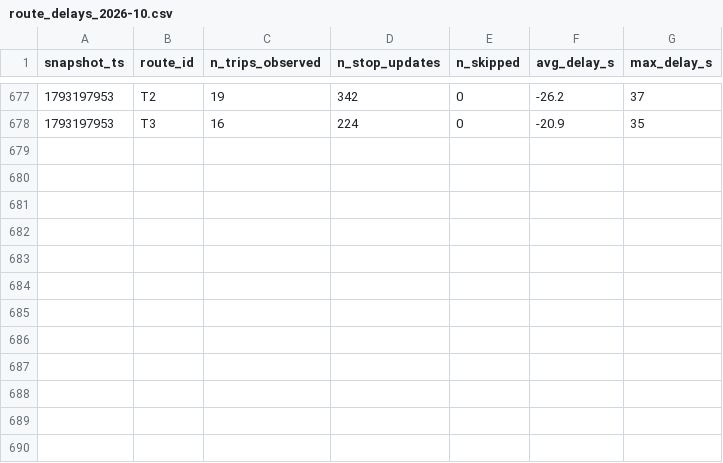
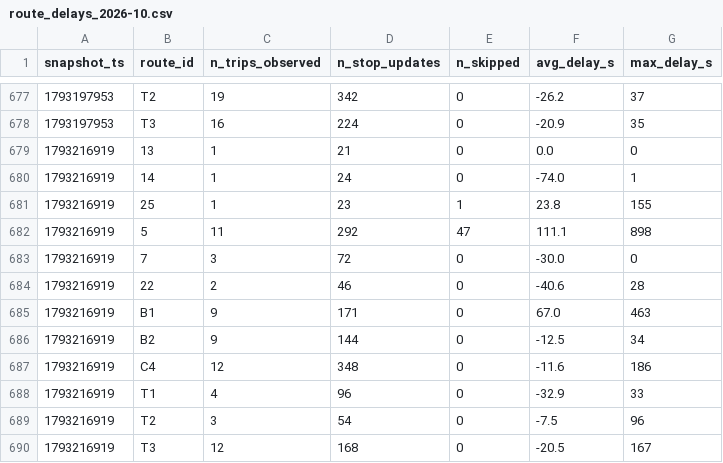
Before and after one commit to adam-hassen-Bi/smart-mobility-lemans-TD2, a CSV file: data/history/route_delays_2026-10.csv, drawn as a sheet; only a part is shown, gaps mark what is left out.

```diff
--- a/data/history/route_delays_2026-10.csv
+++ b/data/history/route_delays_2026-10.csv
@@ -678 +678,13 @@ snapshot_ts,route_id,n_trips_observed,n_stop_updates,n_skipped,avg_delay_s,max_d
 1793197953,T3,16,224,0,-20.9,35
+1793216919,13,1,21,0,0.0,0
+1793216919,14,1,24,0,-74.0,1
+1793216919,25,1,23,1,23.8,155
+1793216919,5,11,292,47,111.1,898
+1793216919,7,3,72,0,-30.0,0
+1793216919,22,2,46,0,-40.6,28
+1793216919,B1,9,171,0,67.0,463
+1793216919,B2,9,144,0,-12.5,34
+1793216919,C4,12,348,0,-11.6,186
+1793216919,T1,4,96,0,-32.9,33
+1793216919,T2,3,54,0,-7.5,96
+1793216919,T3,12,168,0,-20.5,167
```
Also changed, not shown: 2 other files.
